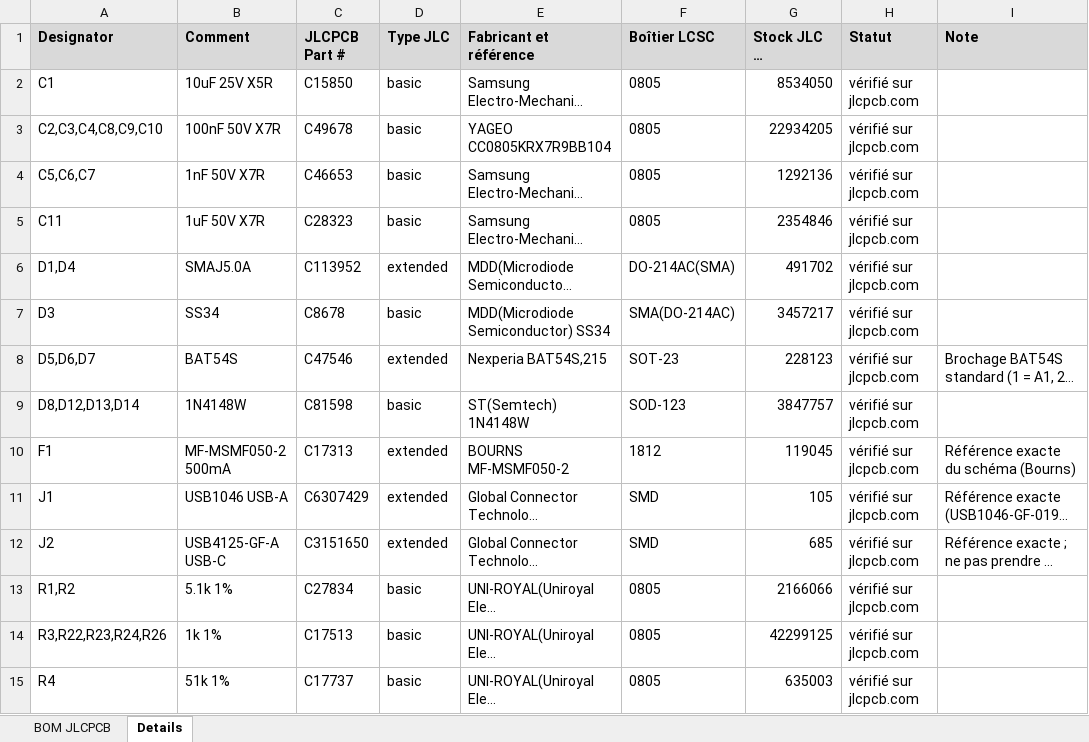
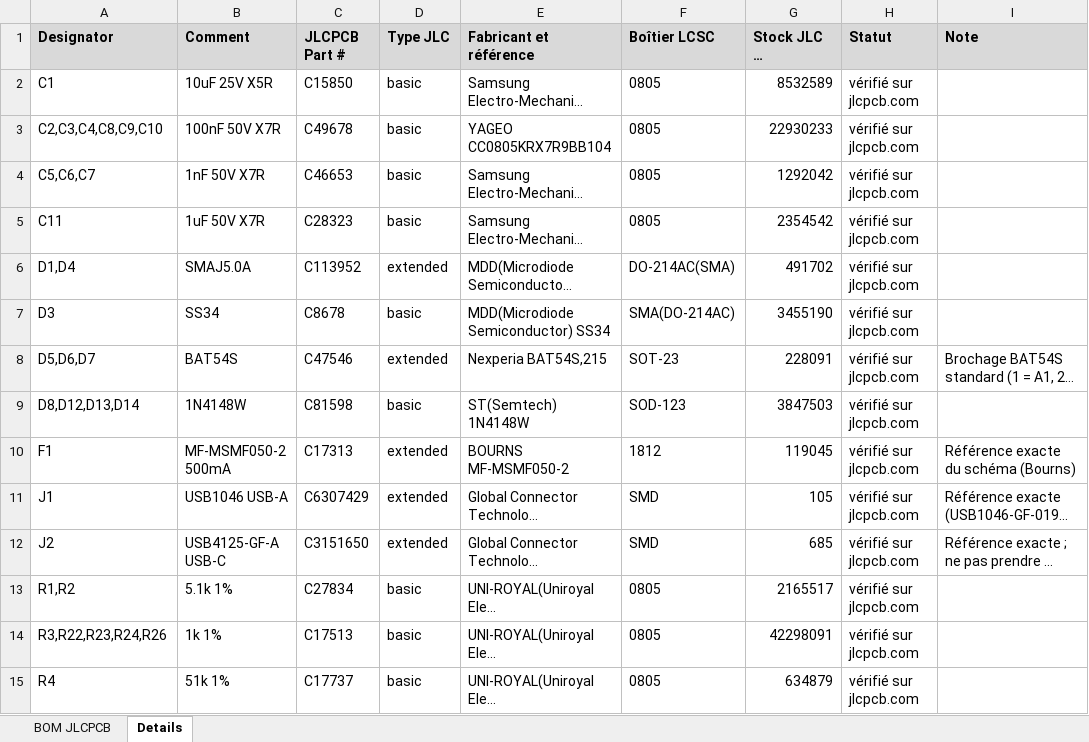
Before and after one commit to elio-ps/USB-Killer-Detector, an Excel workbook: sch/fabrication/SENTINELLE-BOM-JLCPCB.xlsx, sheet Details, drawn as a sheet; only a part is shown; long unchanged cells end in …; values as stored, in another font and other column widths than the file's, no borders; the diff covers the shown part only; the diff names each change by its address in the sheet, - before the commit and + after, or states it on an @@ line.

```diff
--- a/sch/fabrication/SENTINELLE-BOM-JLCPCB.xlsx (sheet Details)
+++ b/sch/fabrication/SENTINELLE-BOM-JLCPCB.xlsx (sheet Details)
-G2 (Stock JLC au 29/10/2026): 8534050
+G2 (Stock JLC au 29/10/2026): 8532589
-G3 (Stock JLC au 29/10/2026): 22934205
+G3 (Stock JLC au 29/10/2026): 22930233
-G4 (Stock JLC au 29/10/2026): 1292136
+G4 (Stock JLC au 29/10/2026): 1292042
-G5 (Stock JLC au 29/10/2026): 2354846
+G5 (Stock JLC au 29/10/2026): 2354542
-G7 (Stock JLC au 29/10/2026): 3457217
+G7 (Stock JLC au 29/10/2026): 3455190
-G8 (Stock JLC au 29/10/2026): 228123
+G8 (Stock JLC au 29/10/2026): 228091
-G9 (Stock JLC au 29/10/2026): 3847757
+G9 (Stock JLC au 29/10/2026): 3847503
-G13 (Stock JLC au 29/10/2026): 2166066
+G13 (Stock JLC au 29/10/2026): 2165517
-G14 (Stock JLC au 29/10/2026): 42299125
+G14 (Stock JLC au 29/10/2026): 42298091
-G15 (Stock JLC au 29/10/2026): 635003
+G15 (Stock JLC au 29/10/2026): 634879
```
Also changed, not shown: 29 edited cells and cell formats elsewhere in this sheet, sheet BOM JLCPCB, 3 other files.
